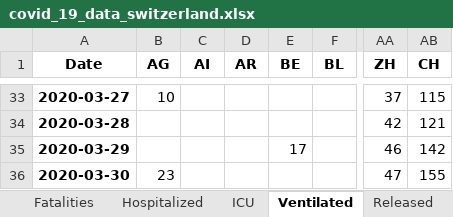
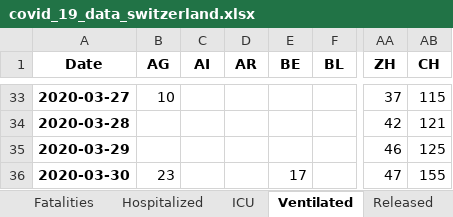
Before and after one commit to stat1x/covid19-cases-switzerland, an Excel workbook: covid_19_data_switzerland.xlsx, sheet Ventilated, drawn as a sheet; only a part is shown, gaps mark what is left out; values as stored, in another font and other column widths than the file's, no borders; the diff names each change by its address in the sheet, - before the commit and + after, or states it on an @@ line.

```diff
--- a/covid_19_data_switzerland.xlsx (sheet Ventilated)
+++ b/covid_19_data_switzerland.xlsx (sheet Ventilated)
-E35 (BE): 17
+E35 (BE): (empty)
-AB35 (CH): 142
+AB35 (CH): 125
-E36 (BE): (empty)
+E36 (BE): 17
```
Also changed, not shown: sheet Fatalities, sheet ICU, sheet Hospitalized, sheet Cases, 12 other files.
